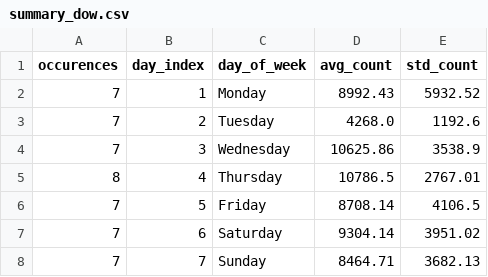
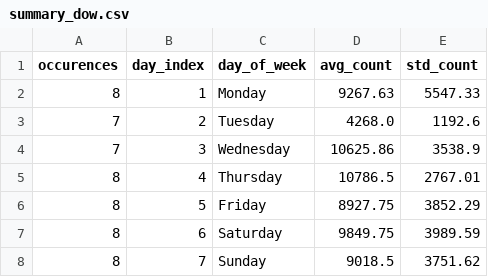
Before and after one commit to ADBond/steppinwolf, a CSV file: data/processed/summary_dow.csv, drawn as a sheet.

```diff
--- a/data/processed/summary_dow.csv
+++ b/data/processed/summary_dow.csv
@@ -1,3 +1,3 @@
 occurences,day_index,day_of_week,avg_count,std_count
-7,1,Monday,8992.43,5932.52
+8,1,Monday,9267.63,5547.33
 7,2,Tuesday,4268.0,1192.6
@@ -5,4 +5,4 @@ occurences,day_index,day_of_week,avg_count,std_count
 8,4,Thursday,10786.5,2767.01
-7,5,Friday,8708.14,4106.5
-7,6,Saturday,9304.14,3951.02
-7,7,Sunday,8464.71,3682.13
+8,5,Friday,8927.75,3852.29
+8,6,Saturday,9849.75,3989.59
+8,7,Sunday,9018.5,3751.62
```
Also changed, not shown: data/processed/enhanced.csv, data/processed/goal_progress.csv, 1 other file.
